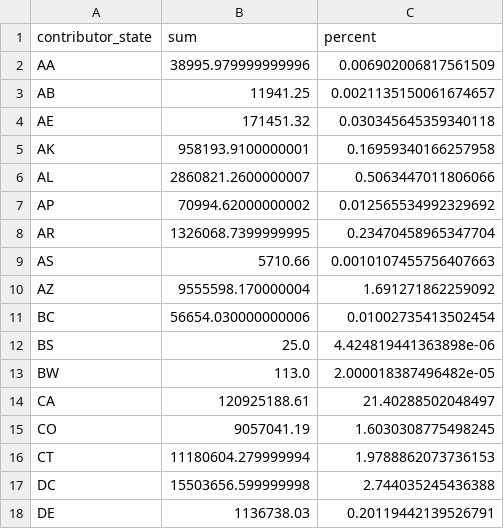
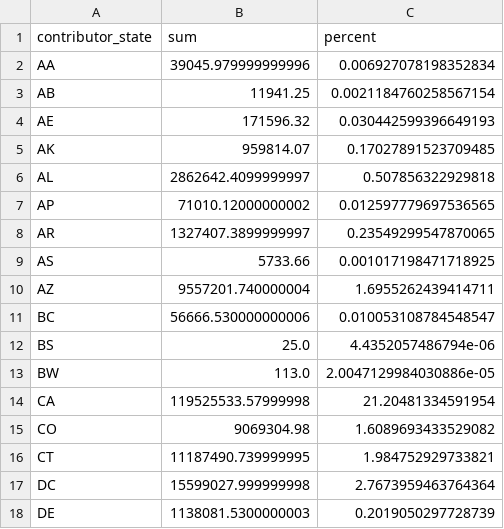
Before and after one commit to PublicI/actblue-analysis, a CSV file: data/actblue_contributor_states.csv, drawn as a sheet; only a part is shown; the diff covers the shown part only.

```diff
--- a/data/actblue_contributor_states.csv
+++ b/data/actblue_contributor_states.csv
@@ -1,18 +1,18 @@
 contributor_state,sum,percent
-AA,38995.979999999996,0.006902006817561509
-AB,11941.25,0.0021135150061674657
-AE,171451.32,0.030345645359340118
-AK,958193.9100000001,0.16959340166257958
-AL,2860821.2600000007,0.5063447011806066
-AP,70994.62000000002,0.012565534992329692
-AR,1326068.7399999995,0.23470458965347704
-AS,5710.66,0.0010107455756407663
-AZ,9555598.170000004,1.691271862259092
-BC,56654.030000000006,0.01002735413502454
-BS,25.0,4.424819441363898e-06
-BW,113.0,2.000018387496482e-05
-CA,120925188.61,21.40288502048497
-CO,9057041.19,1.6030308775498245
-CT,11180604.279999994,1.9788862073736153
-DC,15503656.599999998,2.744035245436388
-DE,1136738.03,0.20119442139526791
+AA,39045.979999999996,0.006927078198352834
+AB,11941.25,0.0021184760258567154
+AE,171596.32,0.030442599396649193
+AK,959814.07,0.17027891523709485
+AL,2862642.4099999997,0.507856322929818
+AP,71010.12000000002,0.012597779697536565
+AR,1327407.3899999997,0.23549299547870065
+AS,5733.66,0.001017198471718925
+AZ,9557201.740000004,1.6955262439414711
+BC,56666.530000000006,0.010053108784548547
+BS,25.0,4.4352057486794e-06
+BW,113.0,2.0047129984030886e-05
+CA,119525533.57999998,21.20481334591954
+CO,9069304.98,1.6089693433529082
+CT,11187490.739999995,1.984752929733821
+DC,15599027.999999998,2.7673959463764364
+DE,1138081.5300000003,0.2019050297728739
```
Also changed, not shown: 121 edited cells elsewhere in this file, data/actblue_cand_totals.csv, data/actblue_congress_contribs_by_day.csv, 38 other files.
